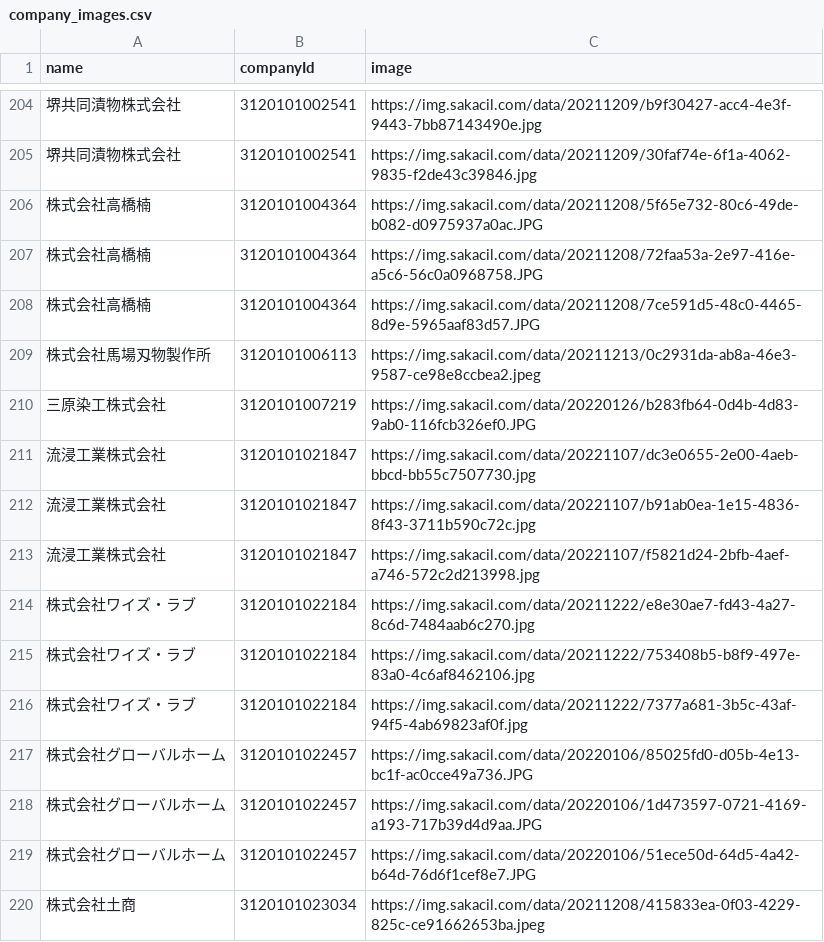
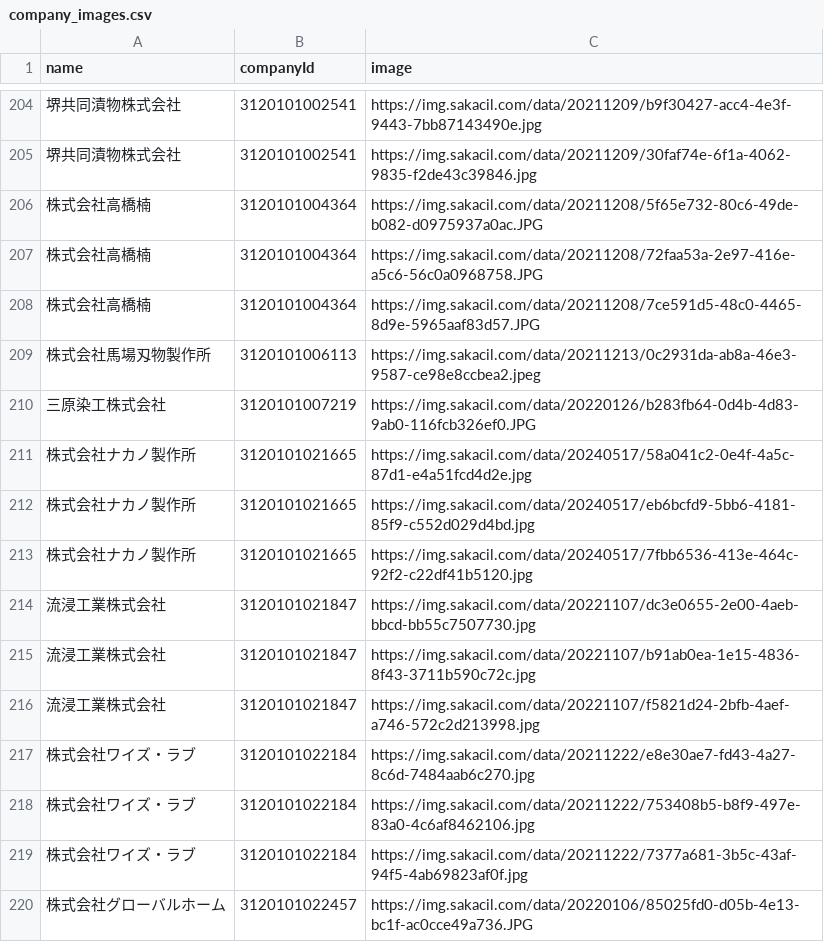
Before and after one commit to codeforosaka/sakai-biz-opendata, a CSV file: data/company_images.csv, drawn as a sheet; only a part is shown, gaps mark what is left out; the shorter side is filled out with more unchanged rows.

Commit message:
update data

```diff
--- a/data/company_images.csv
+++ b/data/company_images.csv
@@ -210,2 +210,5 @@
 三原染工株式会社,3120101007219,https://img.sakacil.com/data/20220126/b283fb64-0d4b-4d83-9ab0-116fcb326ef0.JPG
+株式会社ナカノ製作所,3120101021665,https://img.sakacil.com/data/20240517/58a041c2-0e4f-4a5c-87d1-e4a51fcd4d2e.jpg
+株式会社ナカノ製作所,3120101021665,https://img.sakacil.com/data/20240517/eb6bcfd9-5bb6-4181-85f9-c552d029d4bd.jpg
+株式会社ナカノ製作所,3120101021665,https://img.sakacil.com/data/20240517/7fbb6536-413e-464c-92f2-c22df41b5120.jpg
 流浸工業株式会社,3120101021847,https://img.sakacil.com/data/20221107/dc3e0655-2e00-4aeb-bbcd-bb55c7507730.jpg
```
Also changed, not shown: 5 other files.
